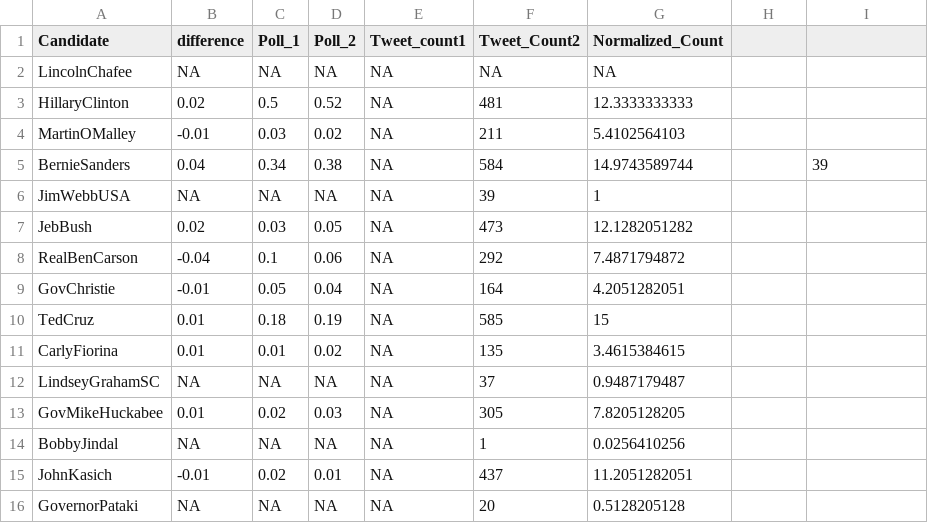
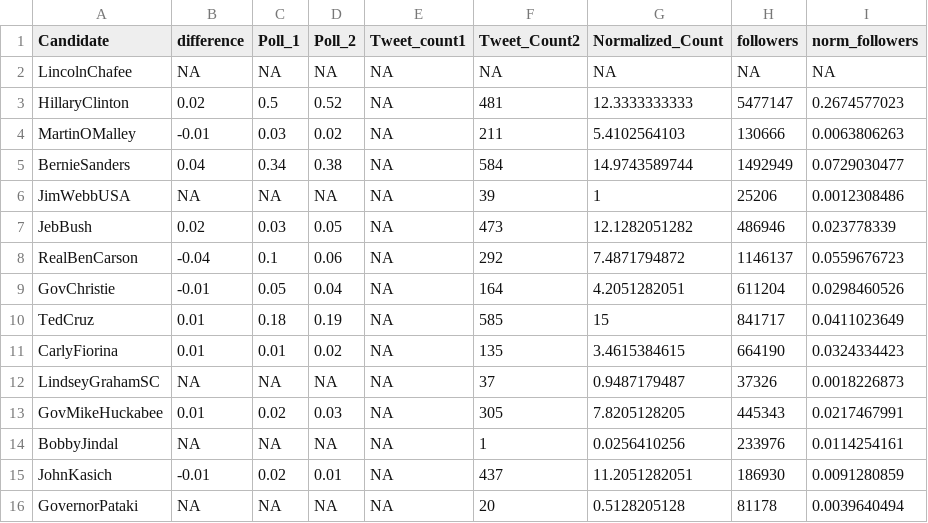
Before and after one commit to smortime/Honors_Thesis, a CSV file: data_sets/data_frame.csv, drawn as a sheet; only a part is shown; the diff covers the shown part only.

```diff
--- a/data_sets/data_frame.csv
+++ b/data_sets/data_frame.csv
@@ -1,16 +1,16 @@
-Candidate,difference,Poll_1,Poll_2,Tweet_count1,Tweet_Count2,Normalized_Count,,
-LincolnChafee,NA,NA,NA,NA,NA,NA,,
-HillaryClinton,0.02,0.5,0.52,NA,481,12.3333333333,,
-MartinOMalley,-0.01,0.03,0.02,NA,211,5.4102564103,,
-BernieSanders,0.04,0.34,0.38,NA,584,14.9743589744,,39
-JimWebbUSA,NA,NA,NA,NA,39,1,,
-JebBush,0.02,0.03,0.05,NA,473,12.1282051282,,
-RealBenCarson,-0.04,0.1,0.06,NA,292,7.4871794872,,
-GovChristie,-0.01,0.05,0.04,NA,164,4.2051282051,,
-TedCruz,0.01,0.18,0.19,NA,585,15,,
-CarlyFiorina,0.01,0.01,0.02,NA,135,3.4615384615,,
-LindseyGrahamSC,NA,NA,NA,NA,37,0.9487179487,,
-GovMikeHuckabee,0.01,0.02,0.03,NA,305,7.8205128205,,
-BobbyJindal,NA,NA,NA,NA,1,0.0256410256,,
-JohnKasich,-0.01,0.02,0.01,NA,437,11.2051282051,,
-GovernorPataki,NA,NA,NA,NA,20,0.5128205128,,
+Candidate,difference,Poll_1,Poll_2,Tweet_count1,Tweet_Count2,Normalized_Count,followers,norm_followers
+LincolnChafee,NA,NA,NA,NA,NA,NA,NA,NA
+HillaryClinton,0.02,0.5,0.52,NA,481,12.3333333333,5477147,0.2674577023
+MartinOMalley,-0.01,0.03,0.02,NA,211,5.4102564103,130666,0.0063806263
+BernieSanders,0.04,0.34,0.38,NA,584,14.9743589744,1492949,0.0729030477
+JimWebbUSA,NA,NA,NA,NA,39,1,25206,0.0012308486
+JebBush,0.02,0.03,0.05,NA,473,12.1282051282,486946,0.023778339
+RealBenCarson,-0.04,0.1,0.06,NA,292,7.4871794872,1146137,0.0559676723
+GovChristie,-0.01,0.05,0.04,NA,164,4.2051282051,611204,0.0298460526
+TedCruz,0.01,0.18,0.19,NA,585,15,841717,0.0411023649
+CarlyFiorina,0.01,0.01,0.02,NA,135,3.4615384615,664190,0.0324334423
+LindseyGrahamSC,NA,NA,NA,NA,37,0.9487179487,37326,0.0018226873
+GovMikeHuckabee,0.01,0.02,0.03,NA,305,7.8205128205,445343,0.0217467991
+BobbyJindal,NA,NA,NA,NA,1,0.0256410256,233976,0.0114254161
+JohnKasich,-0.01,0.02,0.01,NA,437,11.2051282051,186930,0.0091280859
+GovernorPataki,NA,NA,NA,NA,20,0.5128205128,81178,0.0039640494
```
Also changed, not shown: 11 edited cells elsewhere in this file, data_sets/date_counts.csv, data_sets/tweet_count.csv, 18 other files.
